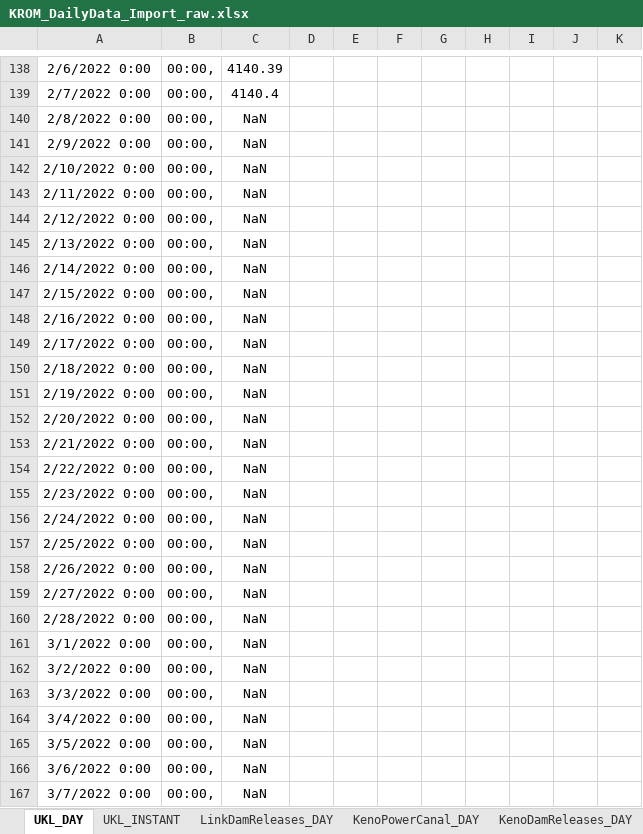
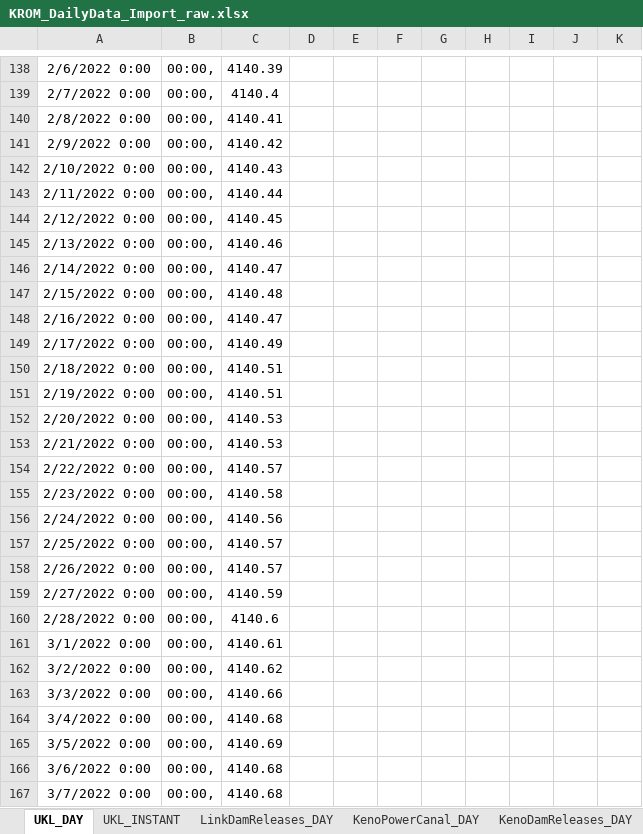
Before and after one commit to usbr/KPOM, an Excel workbook: Database/KROM_DailyData_Import_raw.xlsx, sheet UKL_DAY, drawn as a sheet; only a part is shown, gaps mark what is left out; values as stored, in another font and other column widths than the file's, no borders; the diff covers the shown part only; the diff names each change by its address in the sheet, - before the commit and + after, or states it on an @@ line.

```diff
--- a/Database/KROM_DailyData_Import_raw.xlsx (sheet UKL_DAY)
+++ b/Database/KROM_DailyData_Import_raw.xlsx (sheet UKL_DAY)
-C140: NaN
+C140: 4140.41
-C141: NaN
+C141: 4140.42
-C142: NaN
+C142: 4140.43
-C143: NaN
+C143: 4140.44
-C144: NaN
+C144: 4140.45
-C145: NaN
+C145: 4140.46
-C146: NaN
+C146: 4140.47
-C147: NaN
+C147: 4140.48
-C148: NaN
+C148: 4140.47
-C149: NaN
+C149: 4140.49
-C150:C151: NaN
+C150:C151: 4140.51
-C152:C153: NaN
+C152:C153: 4140.53
-C154: NaN
+C154: 4140.57
-C155: NaN
+C155: 4140.58
-C156: NaN
+C156: 4140.56
-C157:C158: NaN
+C157:C158: 4140.57
-C159: NaN
+C159: 4140.59
-C160: NaN
+C160: 4140.6
-C161: NaN
+C161: 4140.61
-C162: NaN
+C162: 4140.62
-C163: NaN
+C163: 4140.66
-C164: NaN
+C164: 4140.68
-C165: NaN
+C165: 4140.69
-C166:C167: NaN
+C166:C167: 4140.68
```
Also changed, not shown: 57 edited cells elsewhere in this sheet, sheet Summary, sheet KIGA, sheet KenoPowerCanal_DAY, sheet NorthCanal_DAY, sheet LRDCCG_DAY, sheet Gerber_DAY, 14 more sheets, 2 other files.
